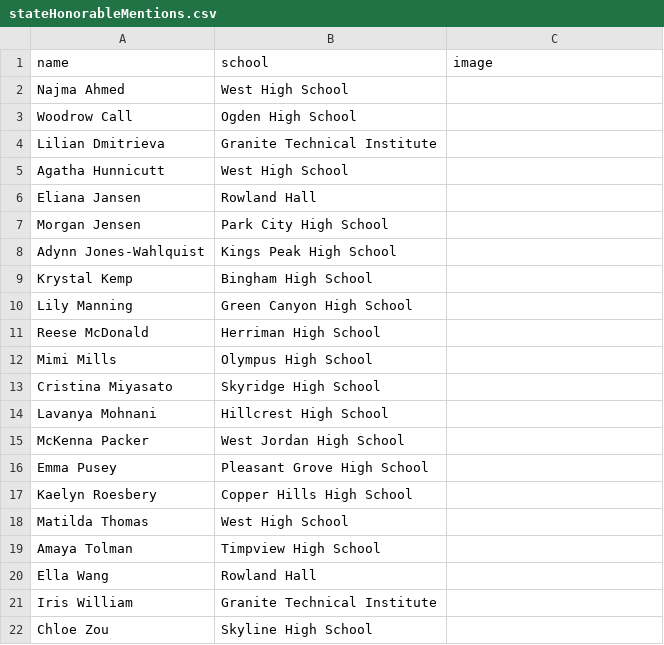
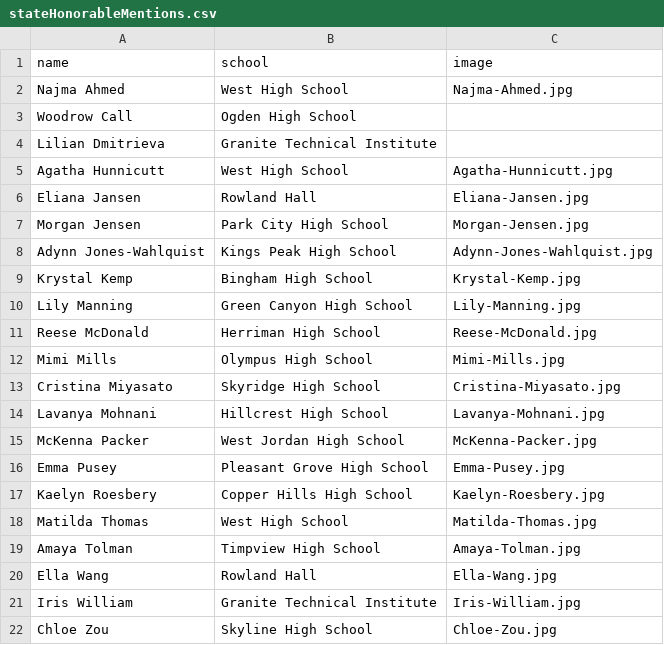
Before and after one commit to MargretP/NCWIT_AiC, a CSV file: affiliate_data/stateHonorableMentions.csv, drawn as a sheet.

Commit message:
Update stateHonorableMentions.csv

```diff
--- a/affiliate_data/stateHonorableMentions.csv
+++ b/affiliate_data/stateHonorableMentions.csv
@@ -1,22 +1,22 @@
 name,school,image
-Najma Ahmed, West High School,
+Najma Ahmed, West High School,Najma-Ahmed.jpg
 Woodrow Call, Ogden High School,
 Lilian Dmitrieva, Granite Technical Institute,
-Agatha Hunnicutt, West High School,
-Eliana Jansen, Rowland Hall,
-Morgan Jensen, Park City High School,
-Adynn Jones-Wahlquist, Kings Peak High School,
-Krystal Kemp, Bingham High School,
-Lily Manning, Green Canyon High School,
-Reese McDonald, Herriman High School,
-Mimi Mills, Olympus High School,
-Cristina Miyasato, Skyridge High School,
-Lavanya Mohnani, Hillcrest High School,
-McKenna Packer, West Jordan High School,
-Emma Pusey, Pleasant Grove High School,
-Kaelyn Roesbery, Copper Hills High School,
-Matilda Thomas, West High School,
-Amaya Tolman, Timpview High School,
-Ella Wang, Rowland Hall,
-Iris William, Granite Technical Institute,
-Chloe Zou, Skyline High School,
+Agatha Hunnicutt, West High School,Agatha-Hunnicutt.jpg
+Eliana Jansen, Rowland Hall,Eliana-Jansen.jpg
+Morgan Jensen, Park City High School,Morgan-Jensen.jpg
+Adynn Jones-Wahlquist, Kings Peak High School,Adynn-Jones-Wahlquist.jpg
+Krystal Kemp, Bingham High School,Krystal-Kemp.jpg
+Lily Manning, Green Canyon High School,Lily-Manning.jpg
+Reese McDonald, Herriman High School,Reese-McDonald.jpg
+Mimi Mills, Olympus High School,Mimi-Mills.jpg
+Cristina Miyasato, Skyridge High School,Cristina-Miyasato.jpg
+Lavanya Mohnani, Hillcrest High School,Lavanya-Mohnani.jpg
+McKenna Packer, West Jordan High School,McKenna-Packer.jpg
+Emma Pusey, Pleasant Grove High School,Emma-Pusey.jpg
+Kaelyn Roesbery, Copper Hills High School,Kaelyn-Roesbery.jpg
+Matilda Thomas, West High School,Matilda-Thomas.jpg
+Amaya Tolman, Timpview High School,Amaya-Tolman.jpg
+Ella Wang, Rowland Hall,Ella-Wang.jpg
+Iris William, Granite Technical Institute,Iris-William.jpg
+Chloe Zou, Skyline High School,Chloe-Zou.jpg
```
